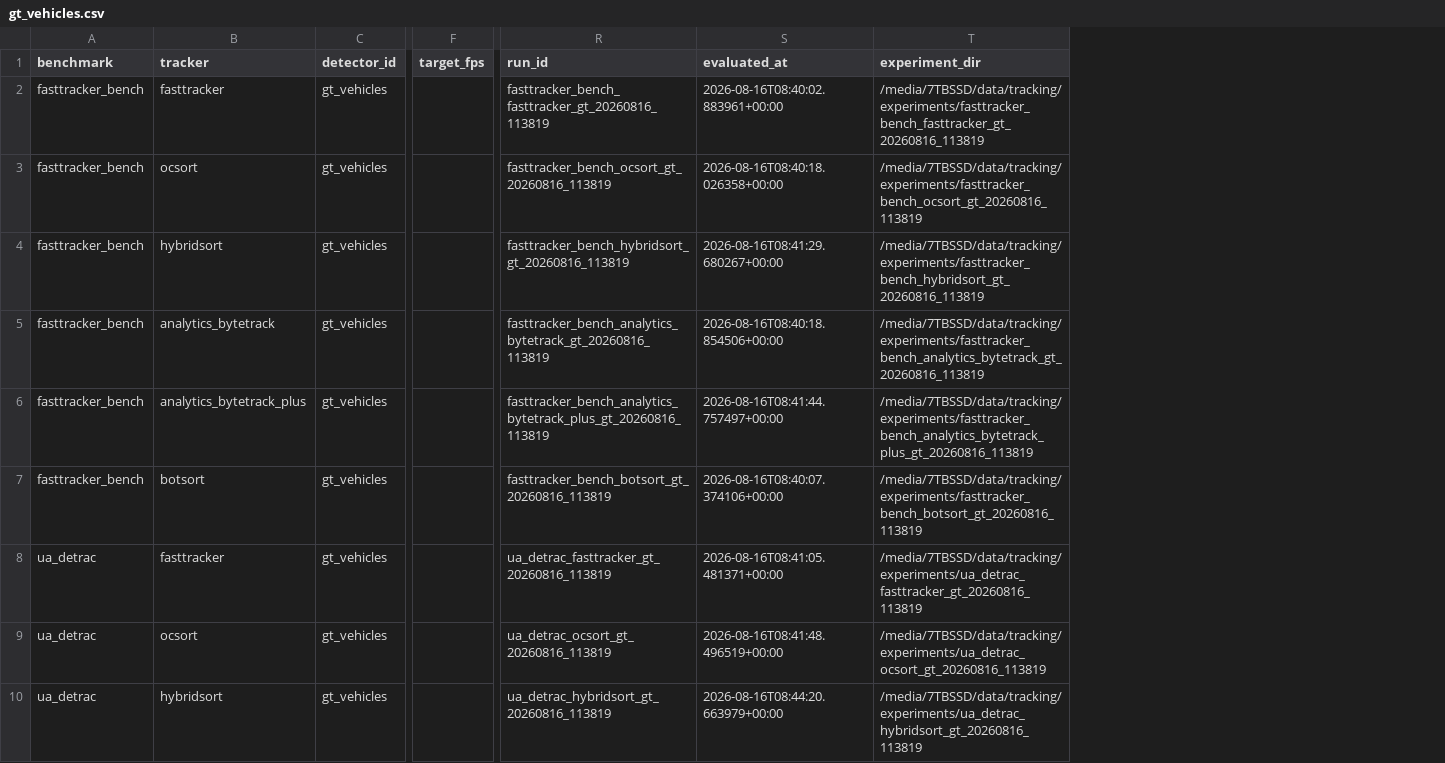
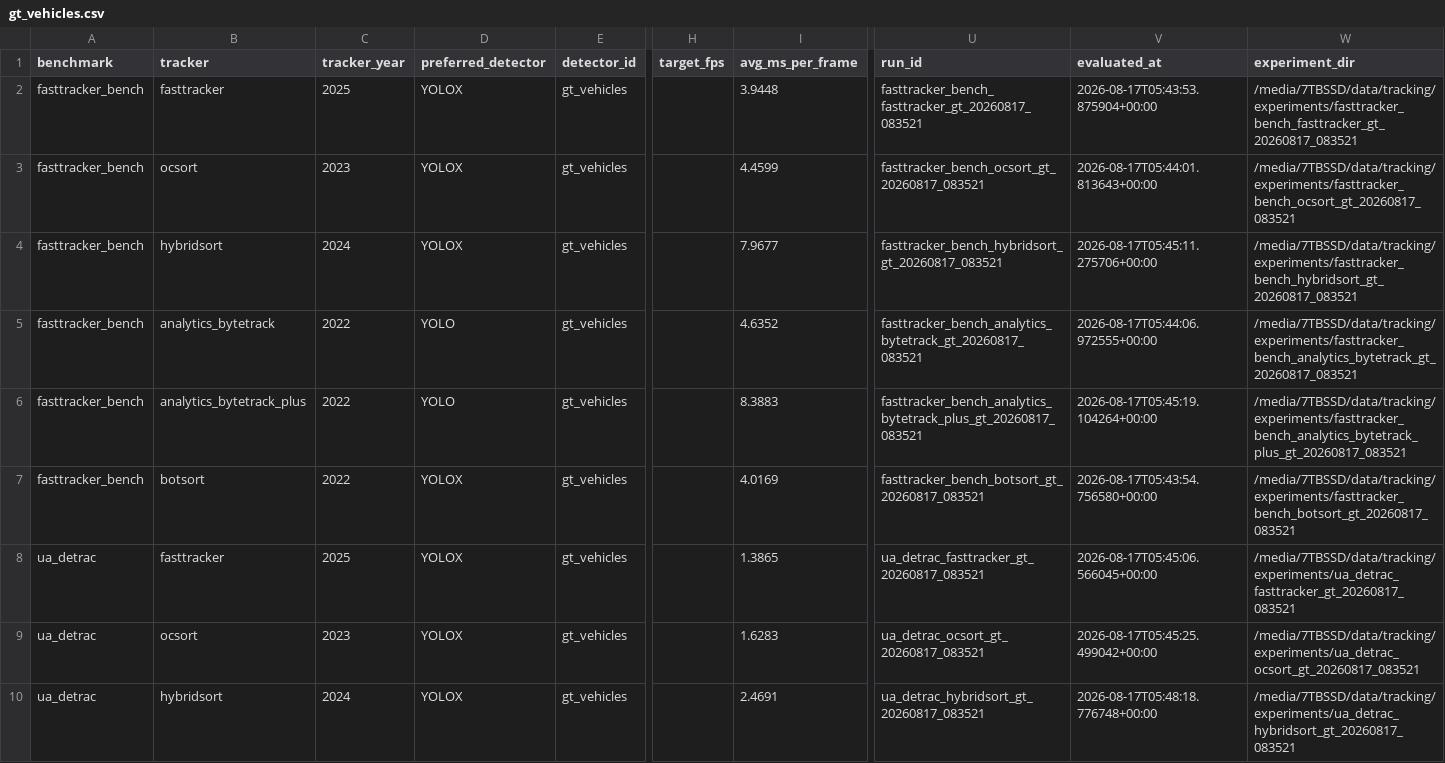
Before and after one commit to lumanaai/research-tracking-benchmark, a CSV file: results/comparisons/gt_vehicles.csv, drawn as a sheet; only a part is shown, gaps mark what is left out; addresses are those after the commit; the diff covers the shown part only; the diff names each change by its address in the sheet, - before the commit and + after, or states it on an @@ line.

```diff
--- a/results/comparisons/gt_vehicles.csv
+++ b/results/comparisons/gt_vehicles.csv
+column C (tracker_year), rows 2-10: 2025 | 2023 | 2024 | 2022 | 2022 | 2022 | 2025 | 2023 | 2024
+column D (preferred_detector), rows 2-10: YOLOX | YOLOX | YOLOX | YOLO | YOLO | YOLOX | YOLOX | YOLOX | YOLOX
+column I (avg_ms_per_frame), rows 2-10: 3.9448 | 4.4599 | 7.9677 | 4.6352 | 8.3883 | 4.0169 | 1.3865 | 1.6283 | 2.4691
-U2 (run_id): fasttracker_bench_fasttracker_gt_20260816_113819
+U2 (run_id): fasttracker_bench_fasttracker_gt_20260817_083521
-V2 (evaluated_at): 2026-08-16T08:40:02.883961+00:00
+V2 (evaluated_at): 2026-08-17T05:43:53.875904+00:00
-W2 (experiment_dir): /media/7TBSSD/data/tracking/experiments/fasttracker_bench_fasttracker_gt_20260816_113819
+W2 (experiment_dir): /media/7TBSSD/data/tracking/experiments/fasttracker_bench_fasttracker_gt_20260817_083521
-U3 (run_id): fasttracker_bench_ocsort_gt_20260816_113819
+U3 (run_id): fasttracker_bench_ocsort_gt_20260817_083521
-V3 (evaluated_at): 2026-08-16T08:40:18.026358+00:00
+V3 (evaluated_at): 2026-08-17T05:44:01.813643+00:00
-W3 (experiment_dir): /media/7TBSSD/data/tracking/experiments/fasttracker_bench_ocsort_gt_20260816_113819
+W3 (experiment_dir): /media/7TBSSD/data/tracking/experiments/fasttracker_bench_ocsort_gt_20260817_083521
-U4 (run_id): fasttracker_bench_hybridsort_gt_20260816_113819
+U4 (run_id): fasttracker_bench_hybridsort_gt_20260817_083521
-V4 (evaluated_at): 2026-08-16T08:41:29.680267+00:00
+V4 (evaluated_at): 2026-08-17T05:45:11.275706+00:00
-W4 (experiment_dir): /media/7TBSSD/data/tracking/experiments/fasttracker_bench_hybridsort_gt_20260816_113819
+W4 (experiment_dir): /media/7TBSSD/data/tracking/experiments/fasttracker_bench_hybridsort_gt_20260817_083521
-U5 (run_id): fasttracker_bench_analytics_bytetrack_gt_20260816_113819
+U5 (run_id): fasttracker_bench_analytics_bytetrack_gt_20260817_083521
-V5 (evaluated_at): 2026-08-16T08:40:18.854506+00:00
+V5 (evaluated_at): 2026-08-17T05:44:06.972555+00:00
-W5 (experiment_dir): /media/7TBSSD/data/tracking/experiments/fasttracker_bench_analytics_bytetrack_gt_20260816_113819
+W5 (experiment_dir): /media/7TBSSD/data/tracking/experiments/fasttracker_bench_analytics_bytetrack_gt_20260817_083521
-U6 (run_id): fasttracker_bench_analytics_bytetrack_plus_gt_20260816_113819
+U6 (run_id): fasttracker_bench_analytics_bytetrack_plus_gt_20260817_083521
-V6 (evaluated_at): 2026-08-16T08:41:44.757497+00:00
+V6 (evaluated_at): 2026-08-17T05:45:19.104264+00:00
-W6 (experiment_dir): /media/7TBSSD/data/tracking/experiments/fasttracker_bench_analytics_bytetrack_plus_gt_20260816_113819
+W6 (experiment_dir): /media/7TBSSD/data/tracking/experiments/fasttracker_bench_analytics_bytetrack_plus_gt_20260817_083521
-U7 (run_id): fasttracker_bench_botsort_gt_20260816_113819
+U7 (run_id): fasttracker_bench_botsort_gt_20260817_083521
-V7 (evaluated_at): 2026-08-16T08:40:07.374106+00:00
+V7 (evaluated_at): 2026-08-17T05:43:54.756580+00:00
-W7 (experiment_dir): /media/7TBSSD/data/tracking/experiments/fasttracker_bench_botsort_gt_20260816_113819
+W7 (experiment_dir): /media/7TBSSD/data/tracking/experiments/fasttracker_bench_botsort_gt_20260817_083521
-U8 (run_id): ua_detrac_fasttracker_gt_20260816_113819
+U8 (run_id): ua_detrac_fasttracker_gt_20260817_083521
-V8 (evaluated_at): 2026-08-16T08:41:05.481371+00:00
+V8 (evaluated_at): 2026-08-17T05:45:06.566045+00:00
-W8 (experiment_dir): /media/7TBSSD/data/tracking/experiments/ua_detrac_fasttracker_gt_20260816_113819
+W8 (experiment_dir): /media/7TBSSD/data/tracking/experiments/ua_detrac_fasttracker_gt_20260817_083521
-U9 (run_id): ua_detrac_ocsort_gt_20260816_113819
+U9 (run_id): ua_detrac_ocsort_gt_20260817_083521
-V9 (evaluated_at): 2026-08-16T08:41:48.496519+00:00
+V9 (evaluated_at): 2026-08-17T05:45:25.499042+00:00
-W9 (experiment_dir): /media/7TBSSD/data/tracking/experiments/ua_detrac_ocsort_gt_20260816_113819
+W9 (experiment_dir): /media/7TBSSD/data/tracking/experiments/ua_detrac_ocsort_gt_20260817_083521
-U10 (run_id): ua_detrac_hybridsort_gt_20260816_113819
+U10 (run_id): ua_detrac_hybridsort_gt_20260817_083521
-V10 (evaluated_at): 2026-08-16T08:44:20.663979+00:00
+V10 (evaluated_at): 2026-08-17T05:48:18.776748+00:00
-W10 (experiment_dir): /media/7TBSSD/data/tracking/experiments/ua_detrac_hybridsort_gt_20260816_113819
+W10 (experiment_dir): /media/7TBSSD/data/tracking/experiments/ua_detrac_hybridsort_gt_20260817_083521
```
Also changed, not shown: 63 edited cells elsewhere in this file, results/comparisons/gt_vehicles_fps10.csv, results/comparisons/gt_vehicles_fps5.csv, 29 other files.
